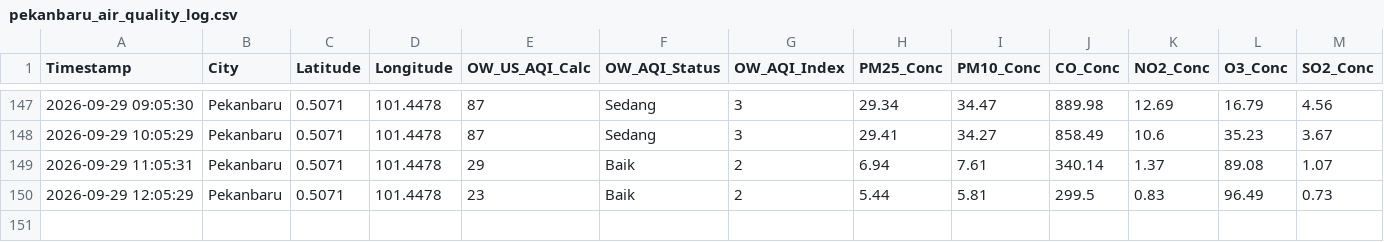
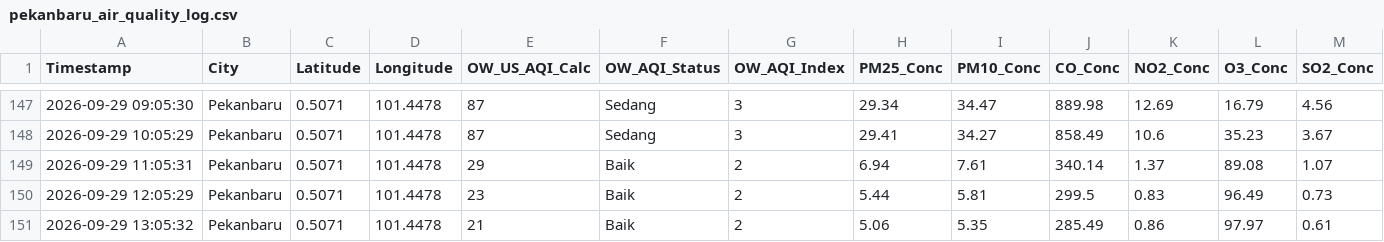
Before and after one commit to metta-kusuma/pekanbaru-air-quality, a CSV file: pekanbaru_air_quality_log.csv, drawn as a sheet; only a part is shown, gaps mark what is left out; rows hold the shown columns only; the diff names each change by its address in the sheet, - before the commit and + after, or states it on an @@ line.

```diff
--- a/pekanbaru_air_quality_log.csv
+++ b/pekanbaru_air_quality_log.csv
+row 151: 2026-09-29 13:05:32 | Pekanbaru | 0.5071 | 101.4478 | 21 | Baik | 2 | 5.06 | 5.35 | 285.49 | 0.86 | 97.97 | 0.61
```
Also changed, not shown: pekanbaru_flights_log.csv, pekanbaru_weather_log.csv.
